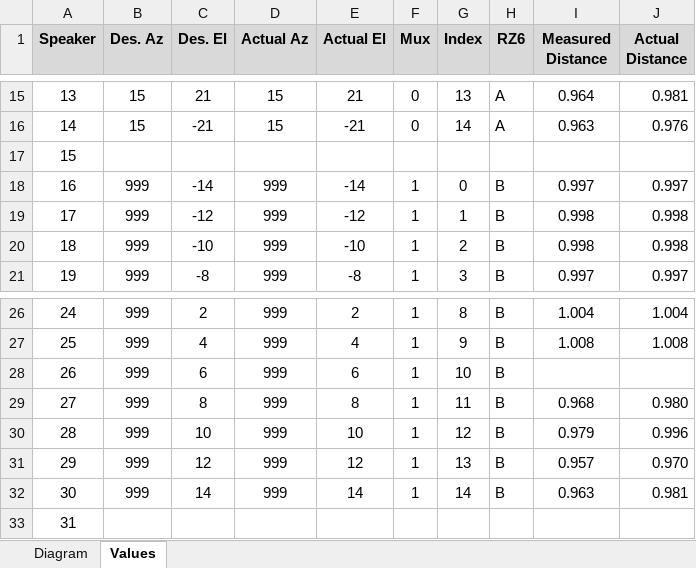
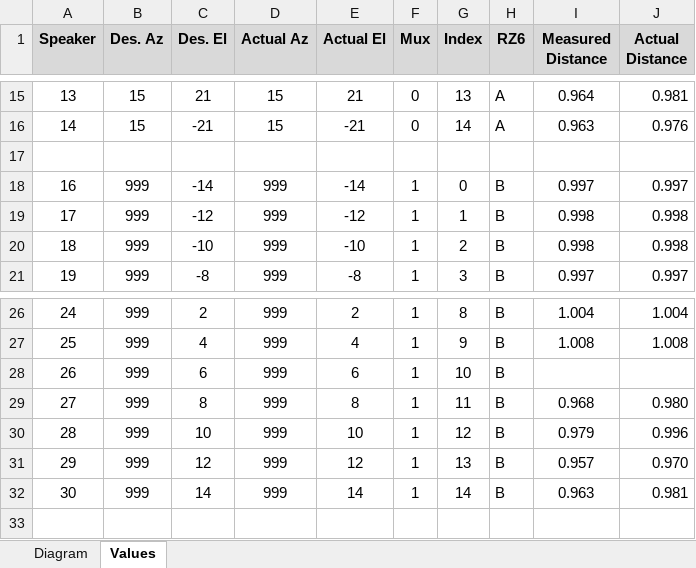
Before and after one commit to Teun-Maas/pbtoolbox, an Excel workbook: setups/vestibular chair/vPrime/lookup/lookup_table_16_16.xlsx, sheet Values, drawn as a sheet; only a part is shown, gaps mark what is left out; values as stored, in another font and other column widths than the file's, no borders; the diff names each change by its address in the sheet, - before the commit and + after, or states it on an @@ line.

```diff
--- a/setups/vestibular chair/vPrime/lookup/lookup_table_16_16.xlsx (sheet Values)
+++ b/setups/vestibular chair/vPrime/lookup/lookup_table_16_16.xlsx (sheet Values)
@@ column A (Speaker) renumbered in row 17 @@
-row 33: 31
```
Also changed, not shown: 1 other file.
